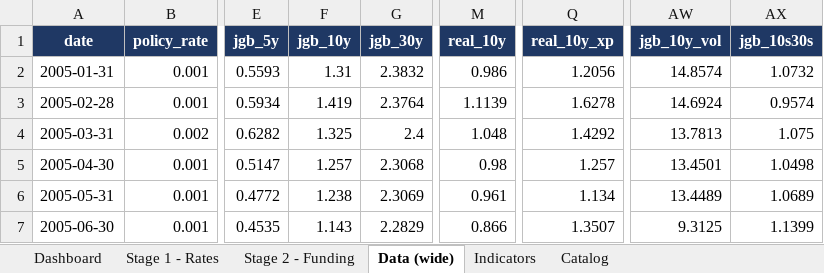
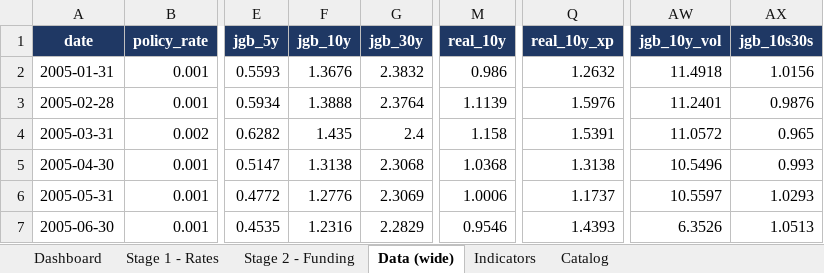
Before and after one commit to LY069/Japan-Financial-Condition-Tracker, an Excel workbook: Japan_FCI_Tracker.xlsx, sheet Data (wide), drawn as a sheet; only a part is shown, gaps mark what is left out; values as stored, in another font and other column widths than the file's, no borders; the diff covers the shown part only; the diff names each change by its address in the sheet, - before the commit and + after, or states it on an @@ line.

```diff
--- a/Japan_FCI_Tracker.xlsx (sheet Data (wide))
+++ b/Japan_FCI_Tracker.xlsx (sheet Data (wide))
-F2 (jgb_10y): 1.31
+F2 (jgb_10y): 1.3676
-Q2 (real_10y_xp): 1.2056
+Q2 (real_10y_xp): 1.2632
-AW2 (jgb_10y_vol): 14.8574
+AW2 (jgb_10y_vol): 11.4918
-AX2 (jgb_10s30s): 1.0732
+AX2 (jgb_10s30s): 1.0156
-F3 (jgb_10y): 1.419
+F3 (jgb_10y): 1.3888
-Q3 (real_10y_xp): 1.6278
+Q3 (real_10y_xp): 1.5976
-AW3 (jgb_10y_vol): 14.6924
+AW3 (jgb_10y_vol): 11.2401
-AX3 (jgb_10s30s): 0.9574
+AX3 (jgb_10s30s): 0.9876
-F4 (jgb_10y): 1.325
+F4 (jgb_10y): 1.435
-M4 (real_10y): 1.048
+M4 (real_10y): 1.158
-Q4 (real_10y_xp): 1.4292
+Q4 (real_10y_xp): 1.5391
-AW4 (jgb_10y_vol): 13.7813
+AW4 (jgb_10y_vol): 11.0572
-AX4 (jgb_10s30s): 1.075
+AX4 (jgb_10s30s): 0.965
-F5 (jgb_10y): 1.257
+F5 (jgb_10y): 1.3138
-M5 (real_10y): 0.98
+M5 (real_10y): 1.0368
-Q5 (real_10y_xp): 1.257
+Q5 (real_10y_xp): 1.3138
-AW5 (jgb_10y_vol): 13.4501
+AW5 (jgb_10y_vol): 10.5496
-AX5 (jgb_10s30s): 1.0498
+AX5 (jgb_10s30s): 0.993
-F6 (jgb_10y): 1.238
+F6 (jgb_10y): 1.2776
-M6 (real_10y): 0.961
+M6 (real_10y): 1.0006
-Q6 (real_10y_xp): 1.134
+Q6 (real_10y_xp): 1.1737
-AW6 (jgb_10y_vol): 13.4489
+AW6 (jgb_10y_vol): 10.5597
-AX6 (jgb_10s30s): 1.0689
+AX6 (jgb_10s30s): 1.0293
-F7 (jgb_10y): 1.143
+F7 (jgb_10y): 1.2316
-M7 (real_10y): 0.866
+M7 (real_10y): 0.9546
-Q7 (real_10y_xp): 1.3507
+Q7 (real_10y_xp): 1.4393
-AW7 (jgb_10y_vol): 9.3125
+AW7 (jgb_10y_vol): 6.3526
-AX7 (jgb_10s30s): 1.1399
+AX7 (jgb_10s30s): 1.0513
```
Also changed, not shown: 1282 edited cells elsewhere in this sheet, sheet Indicators, sheet Stage 1 - Rates, sheet Dashboard, hidden cells, Japan_ML_Tracker.xlsx, 5 other files.
